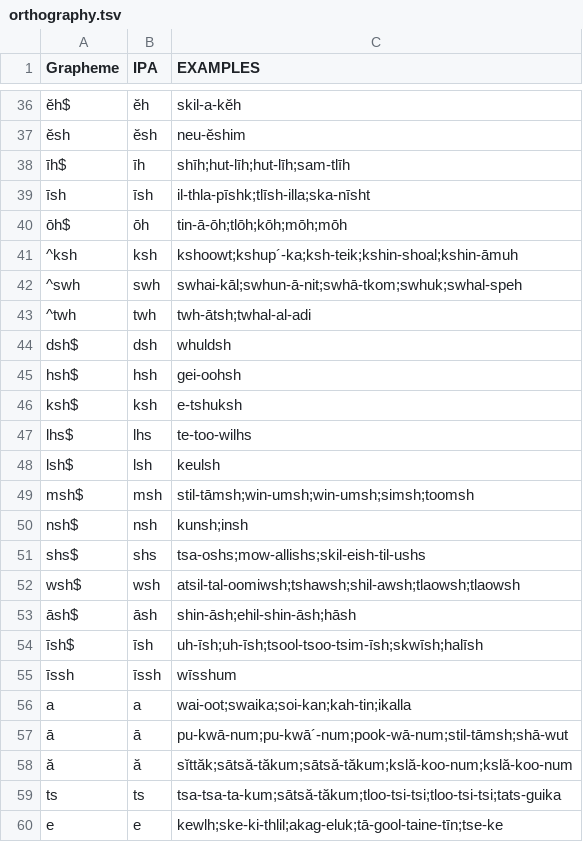
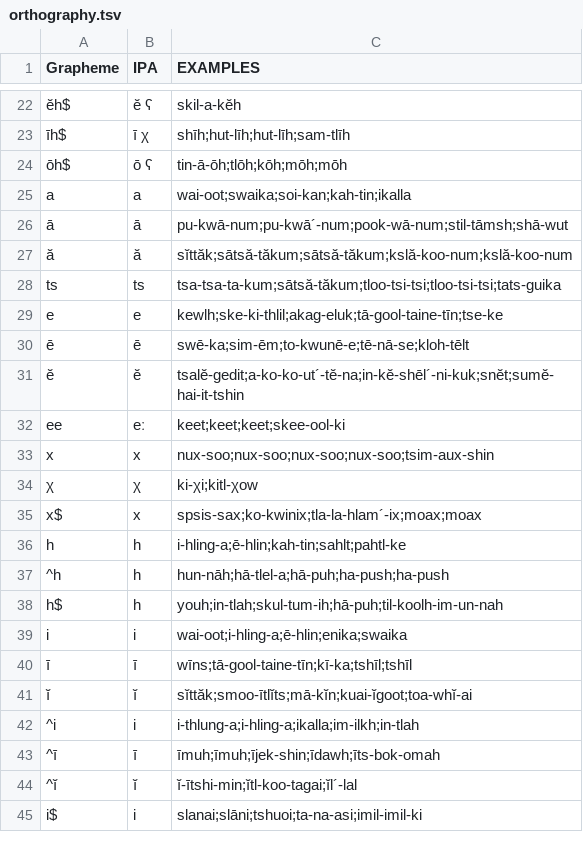
Before and after one commit to lexibank/tolmiebritishcolumbia, a TSV file: etc/orthography.tsv, drawn as a sheet; only a part is shown, gaps mark what is left out; the shorter side is filled out with more unchanged rows; removed rows and columns are numbered as before the commit, all else as after; the diff covers the shown part only; the diff names each change by its address in the sheet, - before the commit and + after, or states it on an @@ line.

```diff
--- a/etc/orthography.tsv
+++ b/etc/orthography.tsv
-B22 (IPA): ĕh
+B22 (IPA): ĕ ʕ
-row 37: ĕsh | ĕsh | neu-ĕshim
-B23 (IPA): īh
+B23 (IPA): ī χ
-row 39: īsh | īsh | il-thla-pīshk;tlīsh-illa;ska-nīsht
-B24 (IPA): ōh
+B24 (IPA): ō ʕ
-row 41: ^ksh | ksh | kshoowt;kshup´-ka;ksh-teik;kshin-shoal;kshin-āmuh
-row 42: ^swh | swh | swhai-kāl;swhun-ā-nit;swhā-tkom;swhuk;swhal-speh
-row 43: ^twh | twh | twh-ātsh;twhal-al-adi
-row 44: dsh$ | dsh | whuldsh
-row 45: hsh$ | hsh | gei-oohsh
-row 46: ksh$ | ksh | e-tshuksh
-row 47: lhs$ | lhs | te-too-wilhs
-row 48: lsh$ | lsh | keulsh
-row 49: msh$ | msh | stil-tāmsh;win-umsh;win-umsh;simsh;toomsh
-row 50: nsh$ | nsh | kunsh;insh
-row 51: shs$ | shs | tsa-oshs;mow-allishs;skil-eish-til-ushs
-row 52: wsh$ | wsh | atsil-tal-oomiwsh;tshawsh;shil-awsh;tlaowsh;tlaowsh
-row 53: āsh$ | āsh | shin-āsh;ehil-shin-āsh;hāsh
-row 54: īsh$ | īsh | uh-īsh;uh-īsh;tsool-tsoo-tsim-īsh;skwīsh;halīsh
-row 55: īssh | īssh | wīsshum
```
Also changed, not shown: 14 removed rows and 10 edited cells elsewhere in this file, cldf/forms.csv, 3 other files.
